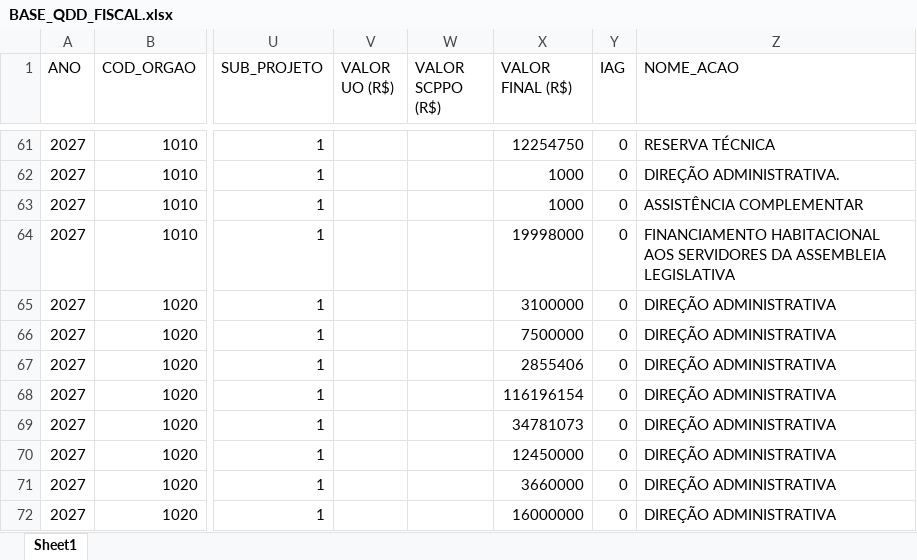
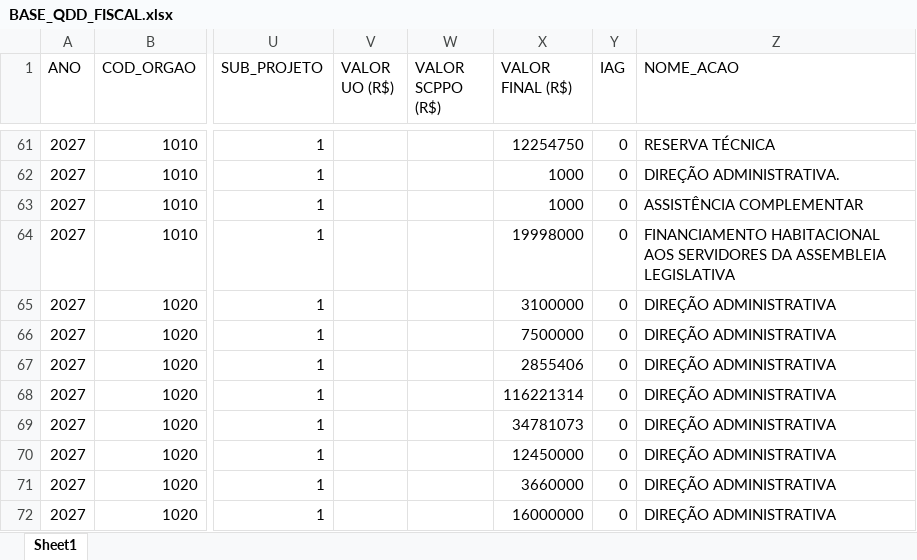
Before and after one commit to splor-mg/dados-ppo-2027, an Excel workbook: data/BASE_QDD_FISCAL.xlsx, sheet Sheet1, drawn as a sheet; only a part is shown, gaps mark what is left out; values as stored, in another font and other column widths than the file's, no borders; the diff covers the shown part only; the diff names each change by its address in the sheet, - before the commit and + after, or states it on an @@ line.

```diff
--- a/data/BASE_QDD_FISCAL.xlsx (sheet Sheet1)
+++ b/data/BASE_QDD_FISCAL.xlsx (sheet Sheet1)
-X68 (VALOR FINAL (R$)): 116196154
+X68 (VALOR FINAL (R$)): 116221314
```
Also changed, not shown: 8 added rows and 21 edited cells elsewhere in this sheet, data/BASE_CATEGORIA_PESSOAL.xlsx, data/BASE_ORCAM_DESPESA_ITEM_FISCAL.xlsx, 6 other files.
